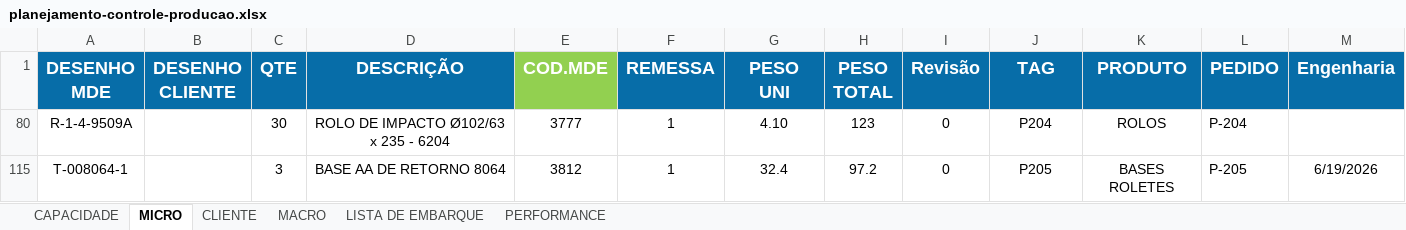
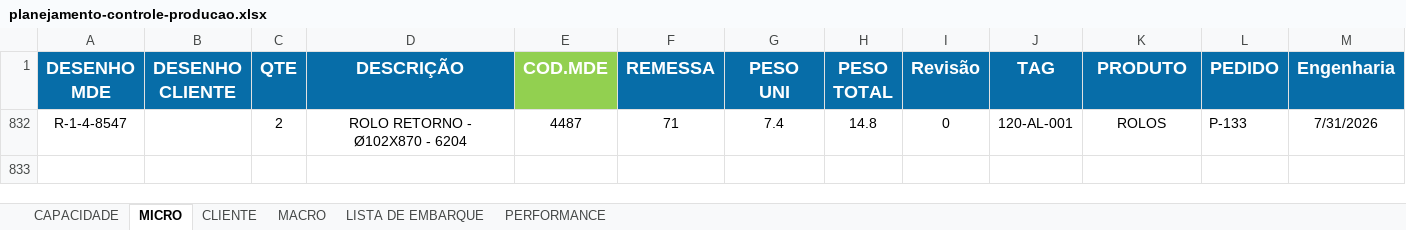
Before and after one commit to gezielseveriano-ui/Deshboardproducao, an Excel workbook: planejamento-controle-producao.xlsx, sheet MICRO, drawn as a sheet; only a part is shown; values as stored, in another font and other column widths than the file's, no borders; conditional formats and table styles not drawn; removed rows and columns are numbered as before the commit, all else as after; rows hold the shown columns only; the diff names each change by its address in the sheet, - before the commit and + after, or states it on an @@ line.

Commit message:
Add files via upload

```diff
--- a/planejamento-controle-producao.xlsx (sheet MICRO)
+++ b/planejamento-controle-producao.xlsx (sheet MICRO)
@@ row 80 hidden: R-1-4-9509A |  | 30 | ROLO DE IMPACTO Ø102/63 x 235 - 6204 | 3777 | 1 | 4.10 | 123 | 0 | P204 | ROLOS | P-204 @@
@@ row 115 hidden: T-008064-1 |  | 3 | BASE AA DE RETORNO 8064 | 3812 | 1 | 32.4 | 97.2 | 0 | P205 | BASES ROLETES | P-205 | 6/19/2026 @@
@@ row 832 unhidden: R-1-4-8547 |  | 2 | ROLO RETORNO - Ø102X870 - 6204 | 4487 | 71 | 7.4 | 14.8 | 0 | 120-AL-001 | ROLOS | P-133 | 7/31/2026 @@
```
Also changed, not shown: sheet CLIENTE.
